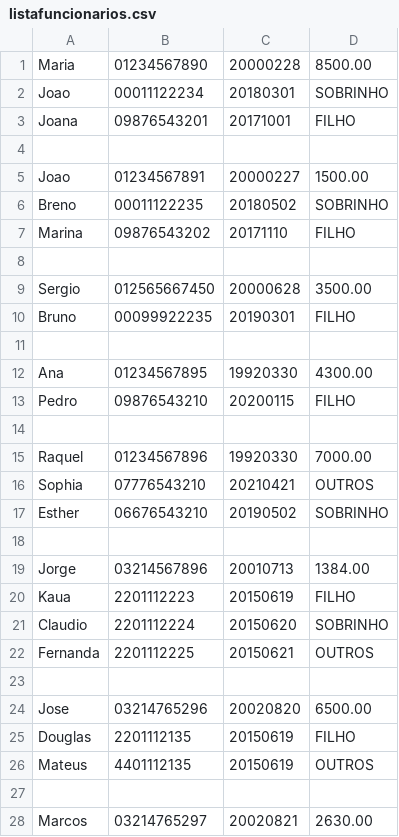
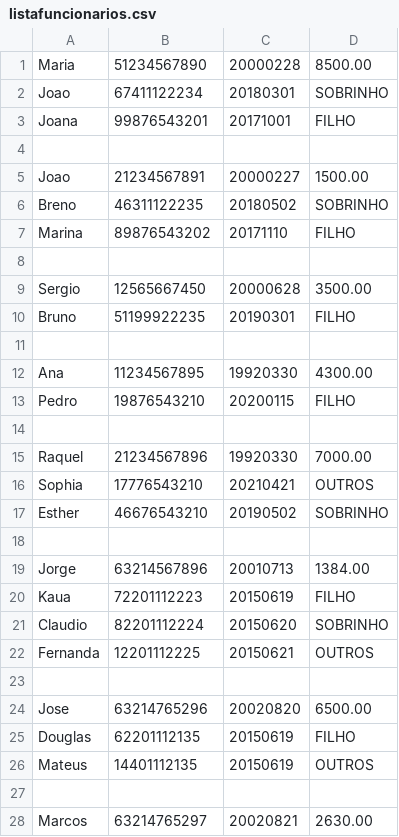
Before and after one commit to marinapsvreis/serratec-poo-trabalho, a CSV file: listafuncionarios.csv, drawn as a sheet; only a part is shown; the diff covers the shown part only.

```diff
--- a/listafuncionarios.csv
+++ b/listafuncionarios.csv
@@ -1,28 +1,28 @@
-Maria;01234567890;20000228;8500.00
-Joao;00011122234;20180301;SOBRINHO
-Joana;09876543201;20171001;FILHO
+Maria;51234567890;20000228;8500.00
+Joao;67411122234;20180301;SOBRINHO
+Joana;99876543201;20171001;FILHO
 
-Joao;01234567891;20000227;1500.00
-Breno;00011122235;20180502;SOBRINHO
-Marina;09876543202;20171110;FILHO
+Joao;21234567891;20000227;1500.00
+Breno;46311122235;20180502;SOBRINHO
+Marina;89876543202;20171110;FILHO
 
-Sergio;012565667450;20000628;3500.00
-Bruno;00099922235;20190301;FILHO
+Sergio;12565667450;20000628;3500.00
+Bruno;51199922235;20190301;FILHO
 
-Ana;01234567895;19920330;4300.00
-Pedro;09876543210;20200115;FILHO
+Ana;11234567895;19920330;4300.00
+Pedro;19876543210;20200115;FILHO
 
-Raquel;01234567896;19920330;7000.00
-Sophia;07776543210;20210421;OUTROS
-Esther;06676543210;20190502;SOBRINHO
+Raquel;21234567896;19920330;7000.00
+Sophia;17776543210;20210421;OUTROS
+Esther;46676543210;20190502;SOBRINHO
 
-Jorge; 03214567896;20010713;1384.00
-Kaua;2201112223;20150619;FILHO
-Claudio;2201112224;20150620;SOBRINHO
-Fernanda;2201112225;20150621;OUTROS
+Jorge;63214567896;20010713;1384.00
+Kaua;72201112223;20150619;FILHO
+Claudio;82201112224;20150620;SOBRINHO
+Fernanda;12201112225;20150621;OUTROS
 
-Jose;03214765296;20020820;6500.00
-Douglas;2201112135;20150619;FILHO
-Mateus;4401112135;20150619;OUTROS
+Jose;63214765296;20020820;6500.00
+Douglas;62201112135;20150619;FILHO
+Mateus;14401112135;20150619;OUTROS
 
-Marcos;03214765297;20020821;2630.00
+Marcos;63214765297;20020821;2630.00
```
Also changed, not shown: 6 edited cells elsewhere in this file, resultado.csv, 1 other file.
